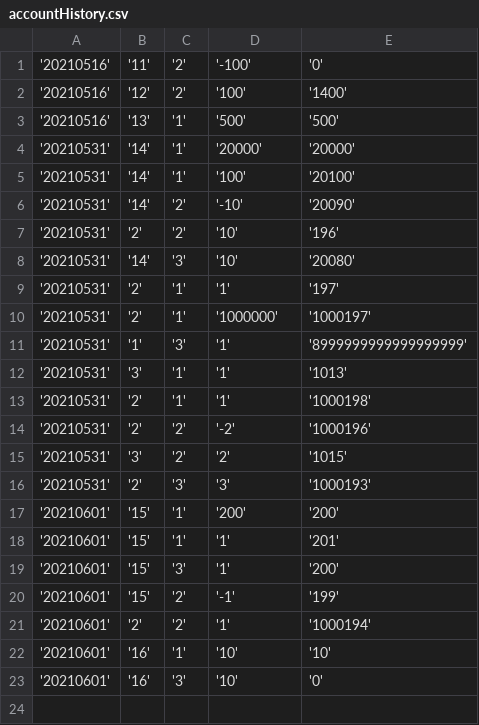
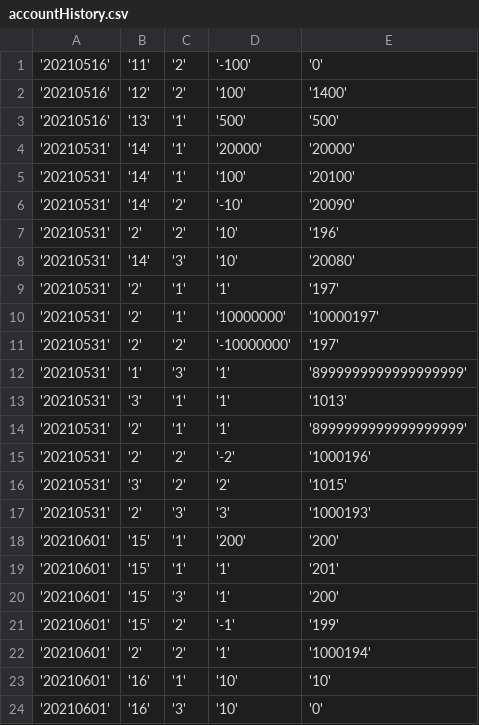
Before and after one commit to kanagawa2019/JavaTraining, a CSV file: agatasan_java/accountHistory.csv, drawn as a sheet.

Commit message:
これで提出

```diff
--- a/agatasan_java/accountHistory.csv
+++ b/agatasan_java/accountHistory.csv
@@ -9,6 +9,7 @@
 '20210531','2','1','1','197'
-'20210531','2','1','1000000','1000197'
+'20210531','2','1','10000000','10000197'
+'20210531','2','2','-10000000','197'
 '20210531','1','3','1','8999999999999999999'
 '20210531','3','1','1','1013'
-'20210531','2','1','1','1000198'
+'20210531','2','1','1','8999999999999999999'
 '20210531','2','2','-2','1000196'
```
